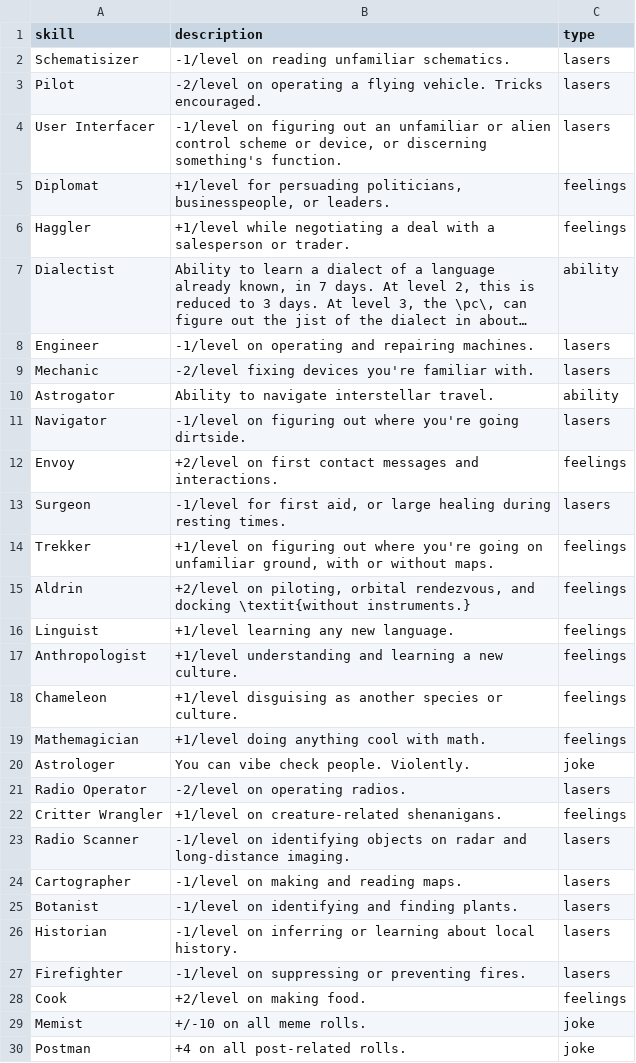
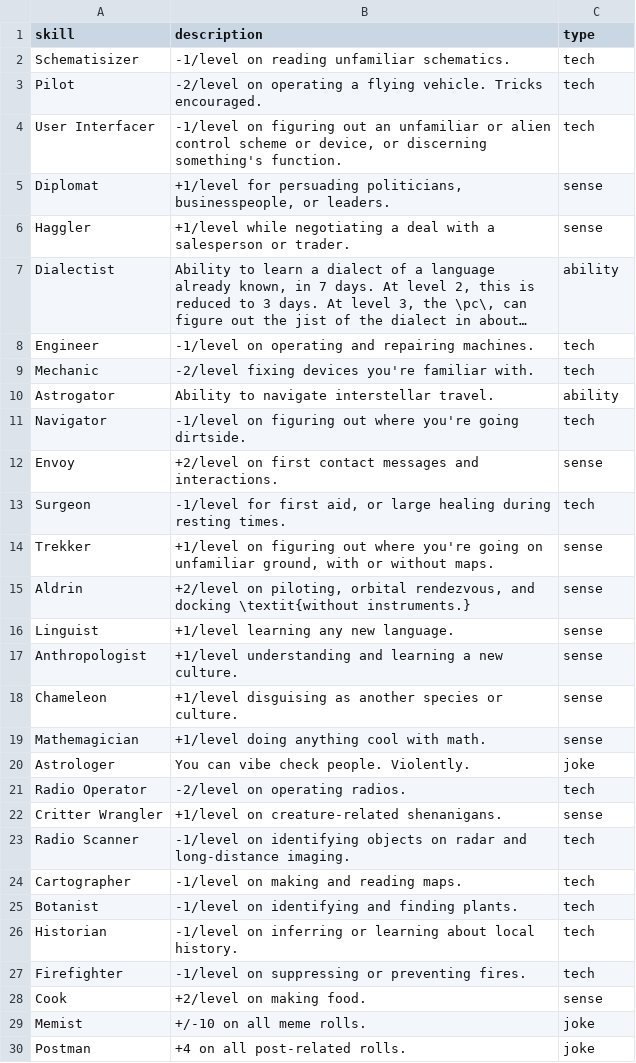
Before and after one commit to Zanderwohl/TechSense, a CSV file: Rulebook_Latex/skills.csv, drawn as a sheet; only a part is shown; long unchanged cells end in …; the diff covers the shown part only; the diff names each change by its address in the sheet, - before the commit and + after, or states it on an @@ line.

Commit message:
Changed "feelings" and "lasers" in skills list to "tech" and "sense", and had skills generator script conform to pep-8.

```diff
--- a/Rulebook_Latex/skills.csv
+++ b/Rulebook_Latex/skills.csv
-C2:C4 (type): lasers
+C2:C4 (type): tech
-C5:C6 (type): feelings
+C5:C6 (type): sense
-C8:C9 (type): lasers
+C8:C9 (type): tech
-C11 (type): lasers
+C11 (type): tech
-C12 (type): feelings
+C12 (type): sense
-C13 (type): lasers
+C13 (type): tech
-C14:C19 (type): feelings
+C14:C19 (type): sense
-C21 (type): lasers
+C21 (type): tech
-C22 (type): feelings
+C22 (type): sense
-C23:C27 (type): lasers
+C23:C27 (type): tech
-C28 (type): feelings
+C28 (type): sense
```
Also changed, not shown: 2 edited cells elsewhere in this file, 1 other file.
